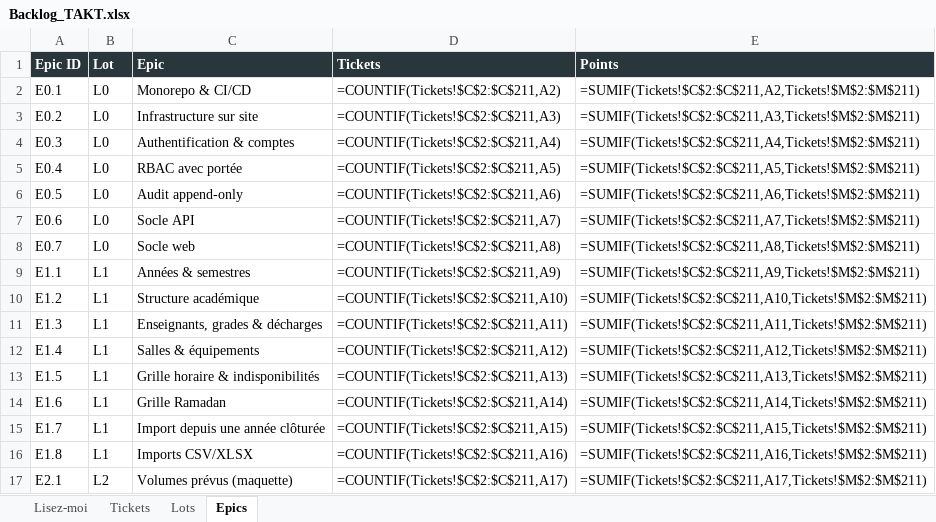
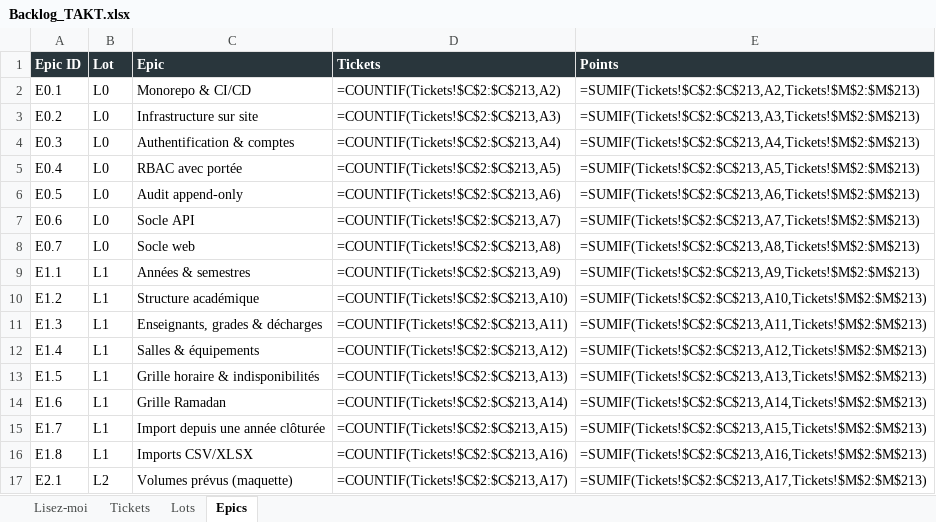
Before and after one commit to mdichm/isamk-takt, an Excel workbook: docs/Backlog_TAKT.xlsx, sheet Epics, drawn as a sheet; only a part is shown; values as stored, in another font and other column widths than the file's, no borders; formulas without a stored value are shown as written; the diff covers the shown part only; the diff names each change by its address in the sheet, - before the commit and + after, or states it on an @@ line.

Commit message:
docs: add backlog tickets L7-18 (ordre + dnd-kit) and L7-19 (frontend tests)

```diff
--- a/docs/Backlog_TAKT.xlsx (sheet Epics)
+++ b/docs/Backlog_TAKT.xlsx (sheet Epics)
-D2 (Tickets): =COUNTIF(Tickets!$C$2:$C$211,A2)
+D2 (Tickets): =COUNTIF(Tickets!$C$2:$C$213,A2)
-E2 (Points): =SUMIF(Tickets!$C$2:$C$211,A2,Tickets!$M$2:$M$211)
+E2 (Points): =SUMIF(Tickets!$C$2:$C$213,A2,Tickets!$M$2:$M$213)
-D3 (Tickets): =COUNTIF(Tickets!$C$2:$C$211,A3)
+D3 (Tickets): =COUNTIF(Tickets!$C$2:$C$213,A3)
-E3 (Points): =SUMIF(Tickets!$C$2:$C$211,A3,Tickets!$M$2:$M$211)
+E3 (Points): =SUMIF(Tickets!$C$2:$C$213,A3,Tickets!$M$2:$M$213)
-D4 (Tickets): =COUNTIF(Tickets!$C$2:$C$211,A4)
+D4 (Tickets): =COUNTIF(Tickets!$C$2:$C$213,A4)
-E4 (Points): =SUMIF(Tickets!$C$2:$C$211,A4,Tickets!$M$2:$M$211)
+E4 (Points): =SUMIF(Tickets!$C$2:$C$213,A4,Tickets!$M$2:$M$213)
-D5 (Tickets): =COUNTIF(Tickets!$C$2:$C$211,A5)
+D5 (Tickets): =COUNTIF(Tickets!$C$2:$C$213,A5)
-E5 (Points): =SUMIF(Tickets!$C$2:$C$211,A5,Tickets!$M$2:$M$211)
+E5 (Points): =SUMIF(Tickets!$C$2:$C$213,A5,Tickets!$M$2:$M$213)
-D6 (Tickets): =COUNTIF(Tickets!$C$2:$C$211,A6)
+D6 (Tickets): =COUNTIF(Tickets!$C$2:$C$213,A6)
-E6 (Points): =SUMIF(Tickets!$C$2:$C$211,A6,Tickets!$M$2:$M$211)
+E6 (Points): =SUMIF(Tickets!$C$2:$C$213,A6,Tickets!$M$2:$M$213)
-D7 (Tickets): =COUNTIF(Tickets!$C$2:$C$211,A7)
+D7 (Tickets): =COUNTIF(Tickets!$C$2:$C$213,A7)
-E7 (Points): =SUMIF(Tickets!$C$2:$C$211,A7,Tickets!$M$2:$M$211)
+E7 (Points): =SUMIF(Tickets!$C$2:$C$213,A7,Tickets!$M$2:$M$213)
-D8 (Tickets): =COUNTIF(Tickets!$C$2:$C$211,A8)
+D8 (Tickets): =COUNTIF(Tickets!$C$2:$C$213,A8)
-E8 (Points): =SUMIF(Tickets!$C$2:$C$211,A8,Tickets!$M$2:$M$211)
+E8 (Points): =SUMIF(Tickets!$C$2:$C$213,A8,Tickets!$M$2:$M$213)
-D9 (Tickets): =COUNTIF(Tickets!$C$2:$C$211,A9)
+D9 (Tickets): =COUNTIF(Tickets!$C$2:$C$213,A9)
-E9 (Points): =SUMIF(Tickets!$C$2:$C$211,A9,Tickets!$M$2:$M$211)
+E9 (Points): =SUMIF(Tickets!$C$2:$C$213,A9,Tickets!$M$2:$M$213)
-D10 (Tickets): =COUNTIF(Tickets!$C$2:$C$211,A10)
+D10 (Tickets): =COUNTIF(Tickets!$C$2:$C$213,A10)
-E10 (Points): =SUMIF(Tickets!$C$2:$C$211,A10,Tickets!$M$2:$M$211)
+E10 (Points): =SUMIF(Tickets!$C$2:$C$213,A10,Tickets!$M$2:$M$213)
-D11 (Tickets): =COUNTIF(Tickets!$C$2:$C$211,A11)
+D11 (Tickets): =COUNTIF(Tickets!$C$2:$C$213,A11)
-E11 (Points): =SUMIF(Tickets!$C$2:$C$211,A11,Tickets!$M$2:$M$211)
+E11 (Points): =SUMIF(Tickets!$C$2:$C$213,A11,Tickets!$M$2:$M$213)
-D12 (Tickets): =COUNTIF(Tickets!$C$2:$C$211,A12)
+D12 (Tickets): =COUNTIF(Tickets!$C$2:$C$213,A12)
-E12 (Points): =SUMIF(Tickets!$C$2:$C$211,A12,Tickets!$M$2:$M$211)
+E12 (Points): =SUMIF(Tickets!$C$2:$C$213,A12,Tickets!$M$2:$M$213)
-D13 (Tickets): =COUNTIF(Tickets!$C$2:$C$211,A13)
+D13 (Tickets): =COUNTIF(Tickets!$C$2:$C$213,A13)
-E13 (Points): =SUMIF(Tickets!$C$2:$C$211,A13,Tickets!$M$2:$M$211)
+E13 (Points): =SUMIF(Tickets!$C$2:$C$213,A13,Tickets!$M$2:$M$213)
-D14 (Tickets): =COUNTIF(Tickets!$C$2:$C$211,A14)
+D14 (Tickets): =COUNTIF(Tickets!$C$2:$C$213,A14)
-E14 (Points): =SUMIF(Tickets!$C$2:$C$211,A14,Tickets!$M$2:$M$211)
+E14 (Points): =SUMIF(Tickets!$C$2:$C$213,A14,Tickets!$M$2:$M$213)
-D15 (Tickets): =COUNTIF(Tickets!$C$2:$C$211,A15)
+D15 (Tickets): =COUNTIF(Tickets!$C$2:$C$213,A15)
-E15 (Points): =SUMIF(Tickets!$C$2:$C$211,A15,Tickets!$M$2:$M$211)
+E15 (Points): =SUMIF(Tickets!$C$2:$C$213,A15,Tickets!$M$2:$M$213)
-D16 (Tickets): =COUNTIF(Tickets!$C$2:$C$211,A16)
+D16 (Tickets): =COUNTIF(Tickets!$C$2:$C$213,A16)
-E16 (Points): =SUMIF(Tickets!$C$2:$C$211,A16,Tickets!$M$2:$M$211)
+E16 (Points): =SUMIF(Tickets!$C$2:$C$213,A16,Tickets!$M$2:$M$213)
-D17 (Tickets): =COUNTIF(Tickets!$C$2:$C$211,A17)
+D17 (Tickets): =COUNTIF(Tickets!$C$2:$C$213,A17)
-E17 (Points): =SUMIF(Tickets!$C$2:$C$211,A17,Tickets!$M$2:$M$211)
+E17 (Points): =SUMIF(Tickets!$C$2:$C$213,A17,Tickets!$M$2:$M$213)
```
Also changed, not shown: 2 added rows and 90 edited cells elsewhere in this sheet, sheet Tickets, sheet Lots, 4 other files.
